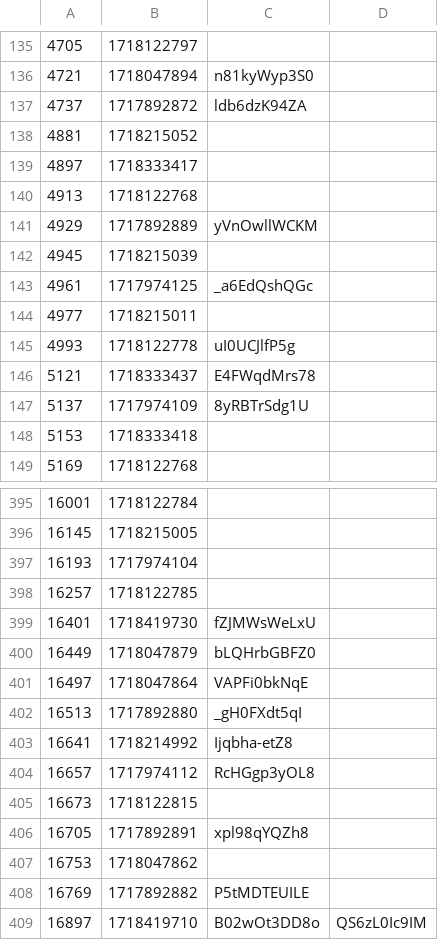
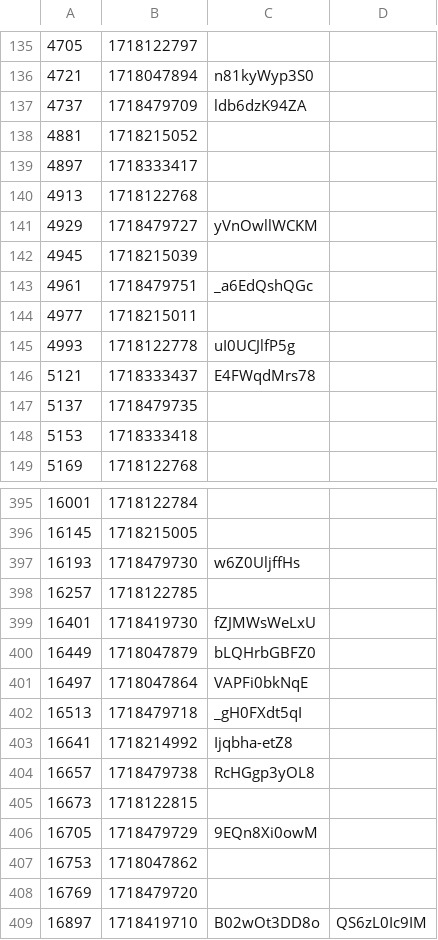
Before and after one commit to volodymyrspace/assets, a CSV file: definitions/videos.csv, drawn as a sheet; only a part is shown, gaps mark what is left out; the diff covers the shown part only.

Commit message:
videos - Sat Jun 15 2024

```diff
--- a/definitions/videos.csv
+++ b/definitions/videos.csv
@@ -136,3 +136,3 @@
 4721,1718047894,n81kyWyp3S0
-4737,1717892872,ldb6dzK94ZA
+4737,1718479709,ldb6dzK94ZA
 4881,1718215052,
@@ -140,5 +140,5 @@
 4913,1718122768,
-4929,1717892889,yVnOwllWCKM
+4929,1718479727,yVnOwllWCKM
 4945,1718215039,
-4961,1717974125,_a6EdQshQGc
+4961,1718479751,_a6EdQshQGc
 4977,1718215011,
@@ -146,3 +146,3 @@
 5121,1718333437,E4FWqdMrs78
-5137,1717974109,8yRBTrSdg1U
+5137,1718479735,
 5153,1718333418,
@@ -396,3 +396,3 @@
 16145,1718215005,
-16193,1717974104,
+16193,1718479730,w6Z0UljffHs
 16257,1718122785,
@@ -401,9 +401,9 @@
 16497,1718047864,VAPFi0bkNqE
-16513,1717892880,_gH0FXdt5qI
+16513,1718479718,_gH0FXdt5qI
 16641,1718214992,Ijqbha-etZ8
-16657,1717974112,RcHGgp3yOL8
+16657,1718479738,RcHGgp3yOL8
 16673,1718122815,
-16705,1717892891,xpl98qYQZh8
+16705,1718479729,9EQn8Xi0owM
 16753,1718047862,
-16769,1717892882,P5tMDTEUILE
+16769,1718479720,
 16897,1718419710,B02wOt3DD8o,QS6zL0Ic9IM
```
Also changed, not shown: 103 edited cells elsewhere in this file.
